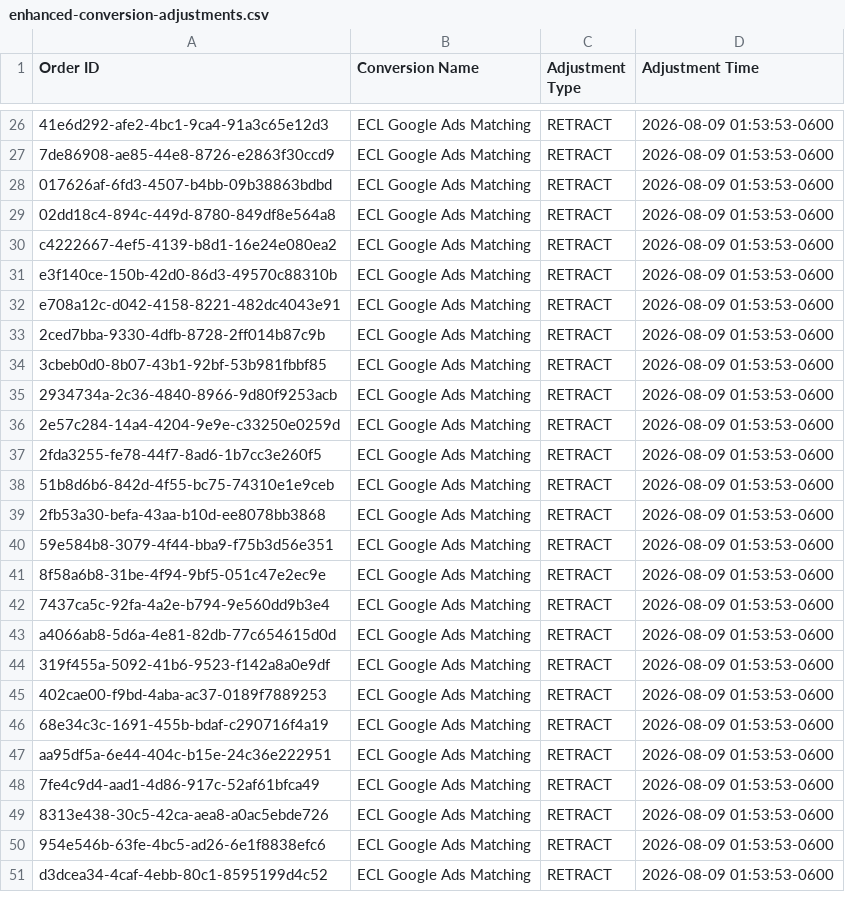
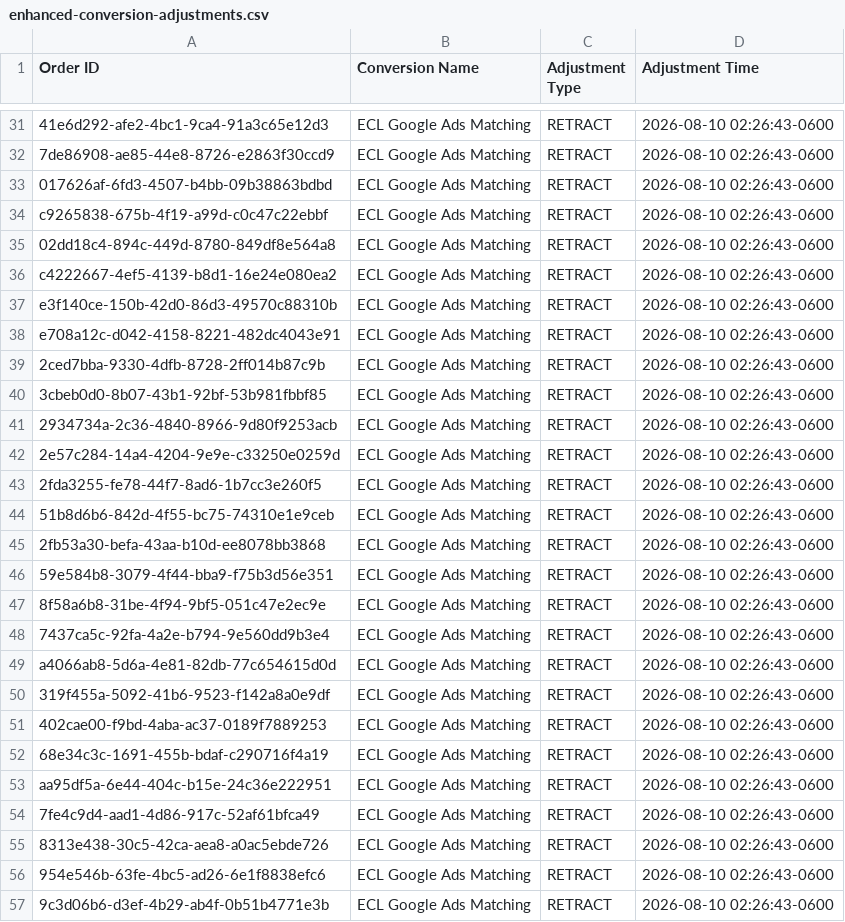
Before and after one commit to warmregards/Endoscopia-del-Mayab, a CSV file: data/enhanced-conversion-adjustments.csv, drawn as a sheet; only a part is shown, gaps mark what is left out; addresses are those after the commit; the diff covers the shown part only; the diff names each change by its address in the sheet, - before the commit and + after, or states it on an @@ line.

```diff
--- a/data/enhanced-conversion-adjustments.csv
+++ b/data/enhanced-conversion-adjustments.csv
-D31:D33 (Adjustment Time): 2026-08-09 01:53:53-0600
+D31:D33 (Adjustment Time): 2026-08-10 02:26:43-0600
+row 34: c9265838-675b-4f19-a99d-c0c47c22ebbf | ECL Google Ads Matching | RETRACT | 2026-08-10 02:26:43-0600
-D35:D57 (Adjustment Time): 2026-08-09 01:53:53-0600
+D35:D57 (Adjustment Time): 2026-08-10 02:26:43-0600
-A57 (Order ID): d3dcea34-4caf-4ebb-80c1-8595199d4c52
+A57 (Order ID): 9c3d06b6-d3ef-4b29-ab4f-0b51b4771e3b
```
Also changed, not shown: 5 added rows, 5 removed rows and 35 edited cells elsewhere in this file, data/enhanced-conversions.csv, data/offline-conversion-retractions.csv, 1 other file.
